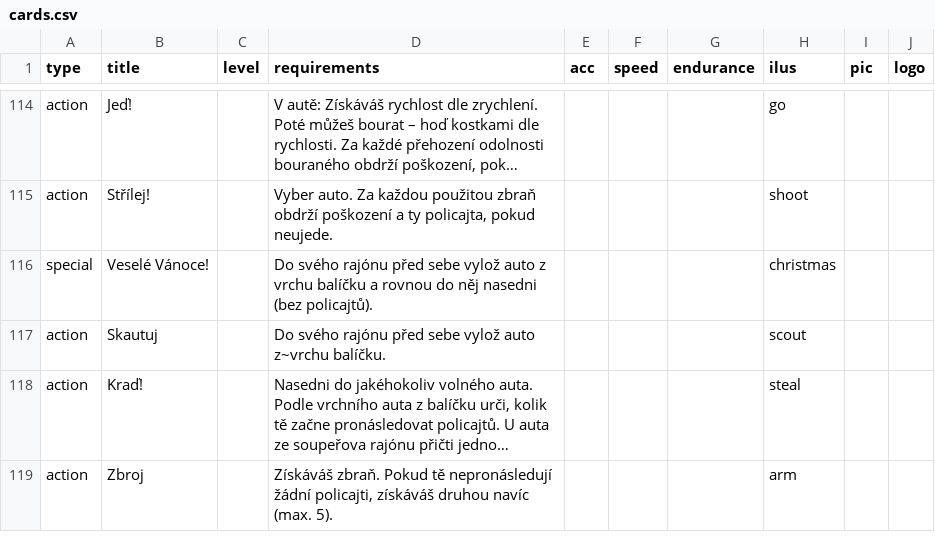
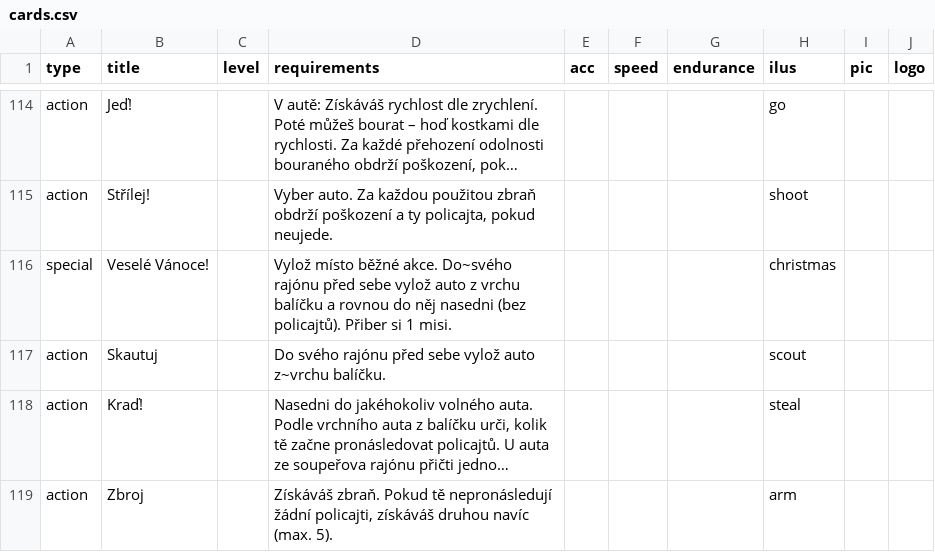
Before and after one commit to jerrylabs/card-generator, a CSV file: kta/cards.csv, drawn as a sheet; only a part is shown, gaps mark what is left out; long unchanged cells end in …; the diff names each change by its address in the sheet, - before the commit and + after, or states it on an @@ line.

```diff
--- a/kta/cards.csv
+++ b/kta/cards.csv
-D116 (requirements): Do svého rajónu před sebe vylož auto z vrchu balíčku a rovnou do něj nasedni (bez policajtů).
+D116 (requirements): Vylož místo běžné akce. Do~svého rajónu před sebe vylož auto z vrchu balíčku a rovnou do něj nasedni (bez policajtů). Přiber si 1 misi.
```
Also changed, not shown: 14 other files.
